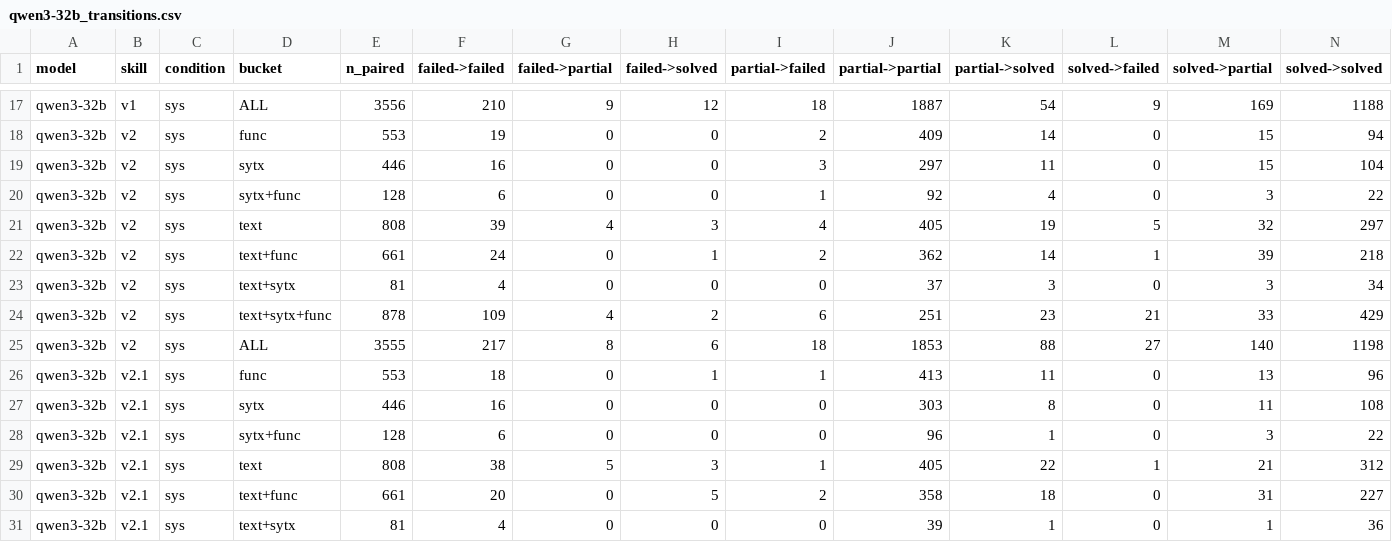
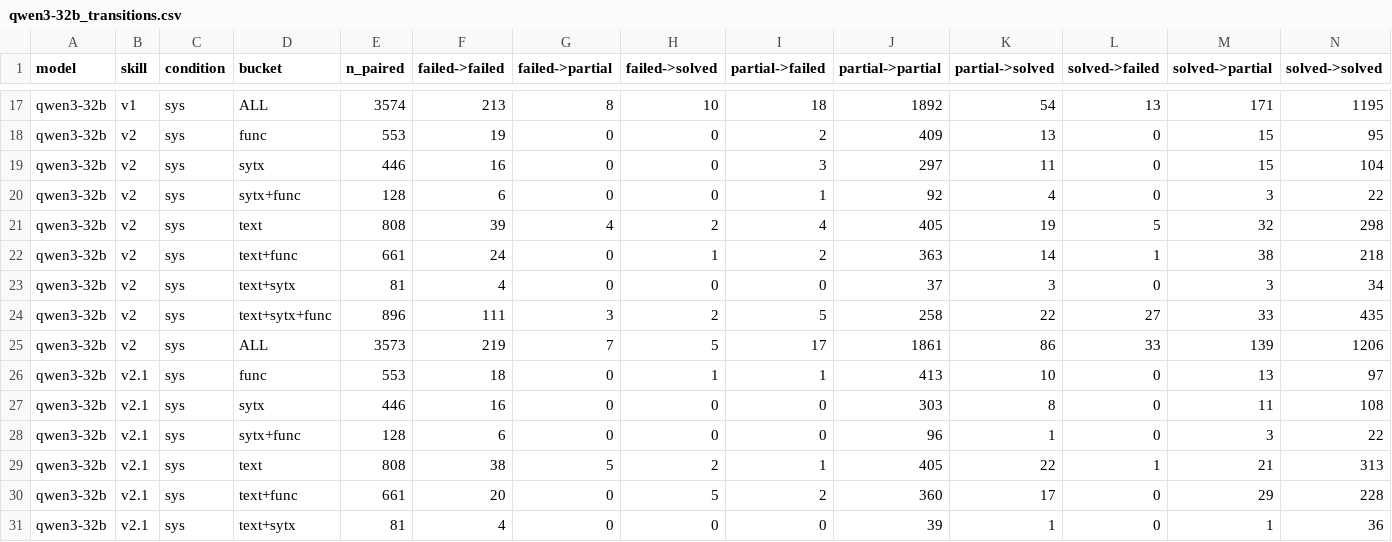
Before and after one commit to bdravec/merge-conflict-skill, a CSV file: docs/analysis/qwen3-32b_transitions.csv, drawn as a sheet; only a part is shown, gaps mark what is left out; removed rows and columns are numbered as before the commit, all else as after; the diff covers the shown part only; the diff names each change by its address in the sheet, - before the commit and + after, or states it on an @@ line.

```diff
--- a/docs/analysis/qwen3-32b_transitions.csv
+++ b/docs/analysis/qwen3-32b_transitions.csv
-E17 (n_paired): 3556
+E17 (n_paired): 3574
-F17 (failed->failed): 210
+F17 (failed->failed): 213
-G17 (failed->partial): 9
+G17 (failed->partial): 8
-H17 (failed->solved): 12
+H17 (failed->solved): 10
-J17 (partial->partial): 1887
+J17 (partial->partial): 1892
-L17 (solved->failed): 9
+L17 (solved->failed): 13
-M17 (solved->partial): 169
+M17 (solved->partial): 171
-N17 (solved->solved): 1188
+N17 (solved->solved): 1195
-K18 (partial->solved): 14
+K18 (partial->solved): 13
-N18 (solved->solved): 94
+N18 (solved->solved): 95
-H21 (failed->solved): 3
+H21 (failed->solved): 2
-N21 (solved->solved): 297
+N21 (solved->solved): 298
-J22 (partial->partial): 362
+J22 (partial->partial): 363
-M22 (solved->partial): 39
+M22 (solved->partial): 38
-E24 (n_paired): 878
+E24 (n_paired): 896
-F24 (failed->failed): 109
+F24 (failed->failed): 111
-G24 (failed->partial): 4
+G24 (failed->partial): 3
-I24 (partial->failed): 6
+I24 (partial->failed): 5
-J24 (partial->partial): 251
+J24 (partial->partial): 258
-K24 (partial->solved): 23
+K24 (partial->solved): 22
-L24 (solved->failed): 21
+L24 (solved->failed): 27
-N24 (solved->solved): 429
+N24 (solved->solved): 435
-row 25: qwen3-32b | v2 | sys | ALL | 3555 | 217 | 8 | 6 | 18 | 1853 | 88 | 27 | 140 | 1198
+row 25: qwen3-32b | v2 | sys | ALL | 3573 | 219 | 7 | 5 | 17 | 1861 | 86 | 33 | 139 | 1206
-K26 (partial->solved): 11
+K26 (partial->solved): 10
-N26 (solved->solved): 96
+N26 (solved->solved): 97
-H29 (failed->solved): 3
+H29 (failed->solved): 2
-N29 (solved->solved): 312
+N29 (solved->solved): 313
-J30 (partial->partial): 358
+J30 (partial->partial): 360
-K30 (partial->solved): 18
+K30 (partial->solved): 17
-M30 (solved->partial): 31
+M30 (solved->partial): 29
-N30 (solved->solved): 227
+N30 (solved->solved): 228
```
Also changed, not shown: 43 edited cells elsewhere in this file, docs/analysis/qwen3-32b_delta_edit.csv, docs/analysis/qwen3-32b_tier_counts.csv, 17 other files.
